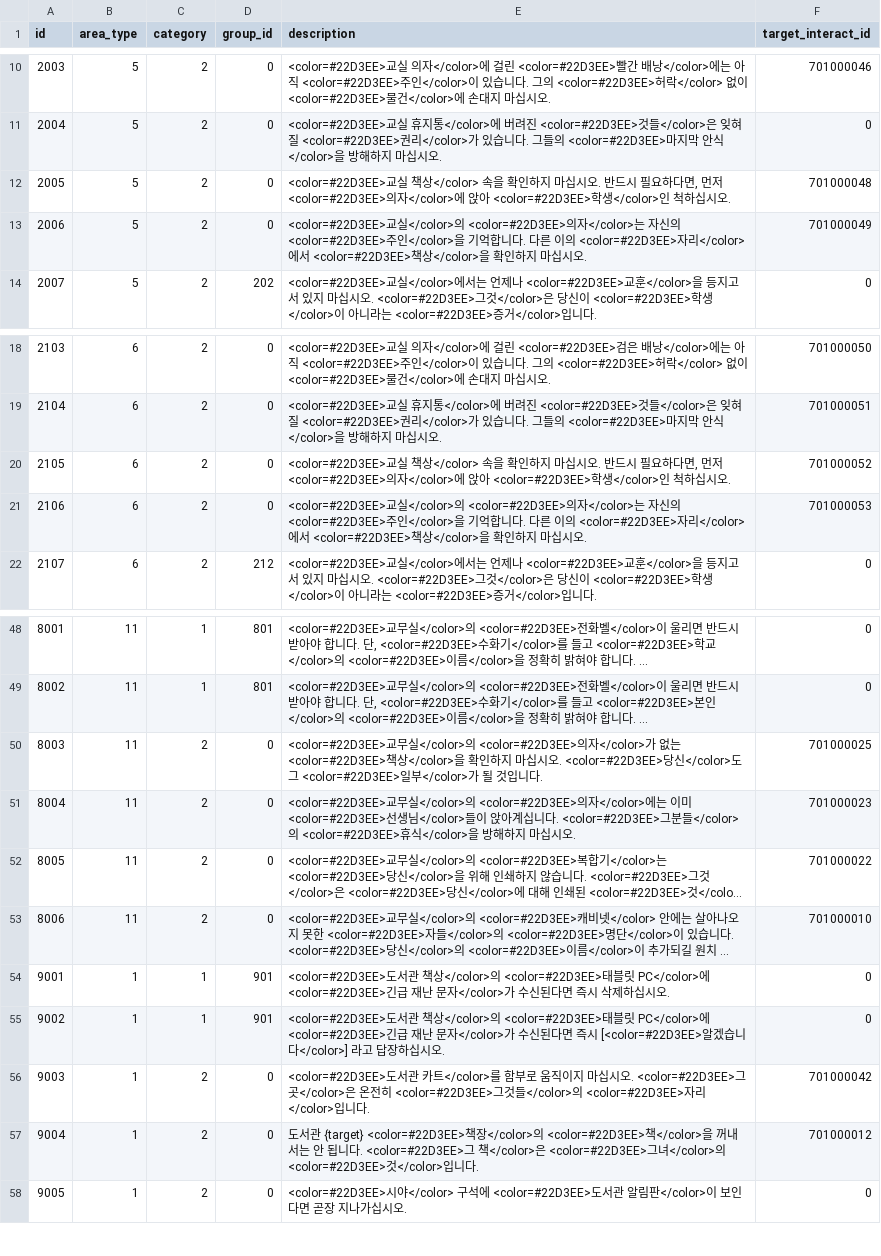
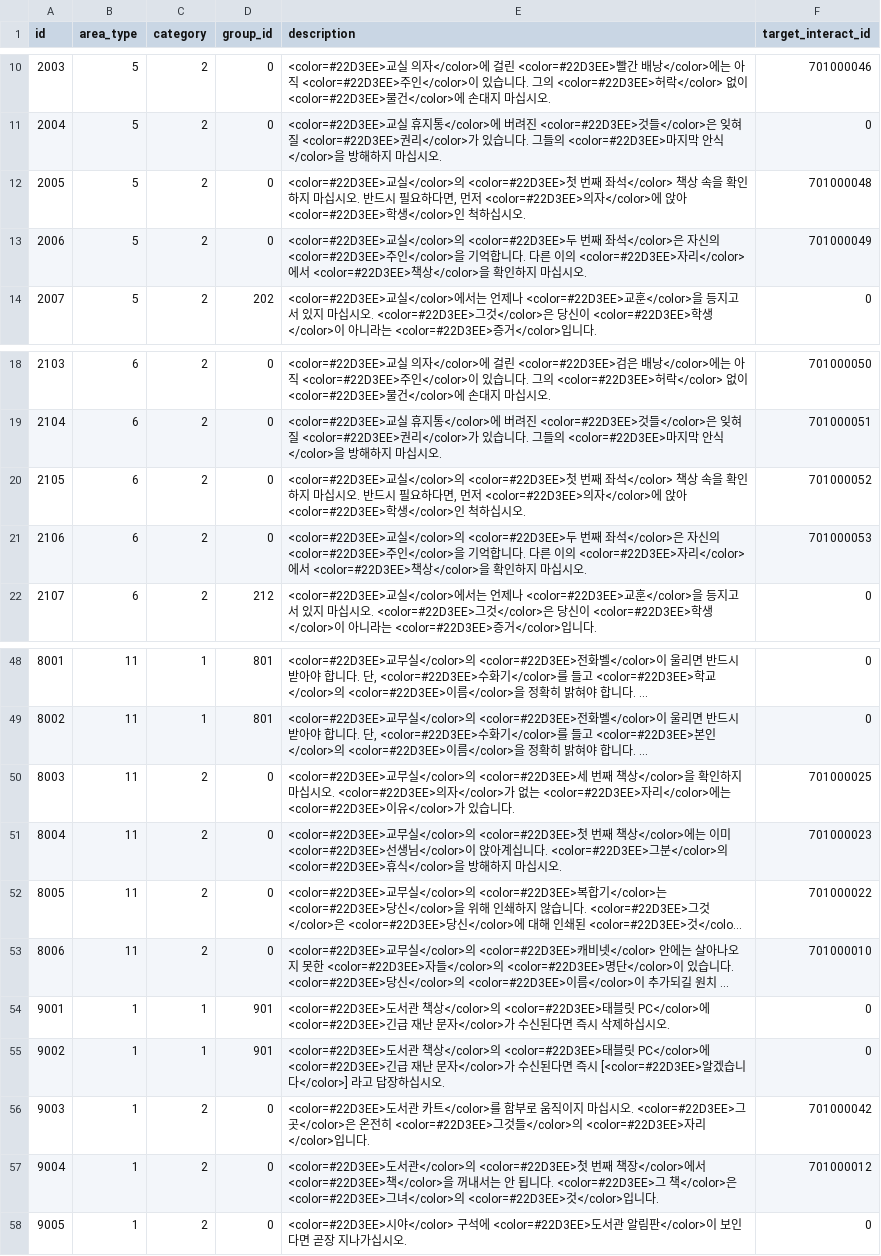
Before and after one commit to yjhan211/orbtail-server, a CSV file: network/Common/csv/area_rule.csv, drawn as a sheet; only a part is shown, gaps mark what is left out; long unchanged cells end in …; the diff names each change by its address in the sheet, - before the commit and + after, or states it on an @@ line.

Commit message:
#74. Common 동기화

```diff
--- a/network/Common/csv/area_rule.csv
+++ b/network/Common/csv/area_rule.csv
-E12 (description): <color=#22D3EE>교실 책상</color> 속을 확…
+E12 (description): <color=#22D3EE>교실</color>의 <color=#22D3EE>첫 번째 좌석</color> 책상 속을 확…
-E13 (description): …<color=#22D3EE>의자</color>는 자…
+E13 (description): …<color=#22D3EE>두 번째 좌석</color>은 자…
-E20 (description): <color=#22D3EE>교실 책상</color> 속을 확…
+E20 (description): <color=#22D3EE>교실</color>의 <color=#22D3EE>첫 번째 좌석</color> 책상 속을 확…
-E21 (description): …<color=#22D3EE>의자</color>는 자…
+E21 (description): …<color=#22D3EE>두 번째 좌석</color>은 자…
-E50 (description): …<color=#22D3EE>의자</color>가 없는 <color=#22D3EE>책상</color>을 확인하지 마십시오. <color=#22D3EE>당신</color>도 그 <color=#22D3EE>일부</color>가 될 것입니다…
+E50 (description): …<color=#22D3EE>세 번째 책상</color>을 확인하지 마십시오. <color=#22D3EE>의자</color>가 없는 <color=#22D3EE>자리</color>에는 <color=#22D3EE>이유</color>가 있습니다…
-E51 (description): …<color=#22D3EE>의자</color>에는 이미 <color=#22D3EE>선생님</color>들이 앉아계십니다. <color=#22D3EE>그분들</color>의…
+E51 (description): …<color=#22D3EE>첫 번째 책상</color>에는 이미 <color=#22D3EE>선생님</color>이 앉아계십니다. <color=#22D3EE>그분</color>의…
-E57 (description): 도서관 {target} <color=#22D3EE>책장</color>의 <color=#22D3EE>…
+E57 (description): <color=#22D3EE>도서관</color>의 <color=#22D3EE>첫 번째 책장</color>에서 <color=#22D3EE>…
```
Also changed, not shown: 1 other file.
